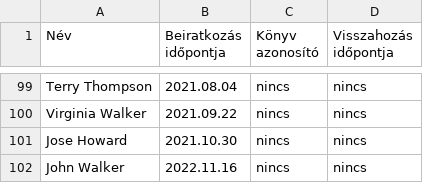
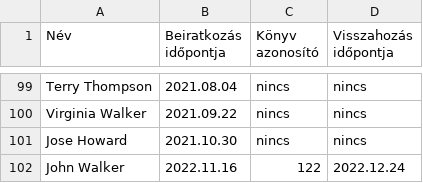
Before and after one commit to Kiss-Martin/Konyvtar, a CSV file: Kolcsonzok.csv, drawn as a sheet; only a part is shown, gaps mark what is left out.

```diff
--- a/Kolcsonzok.csv
+++ b/Kolcsonzok.csv
@@ -101,2 +101,2 @@ Virginia Walker;2021.09.22;nincs;nincs
 Jose Howard;2021.10.30;nincs;nincs
-John Walker;2022.11.16;nincs;nincs
+John Walker;2022.11.16;122;2022.12.24
```
Also changed, not shown: konyvek.csv.
